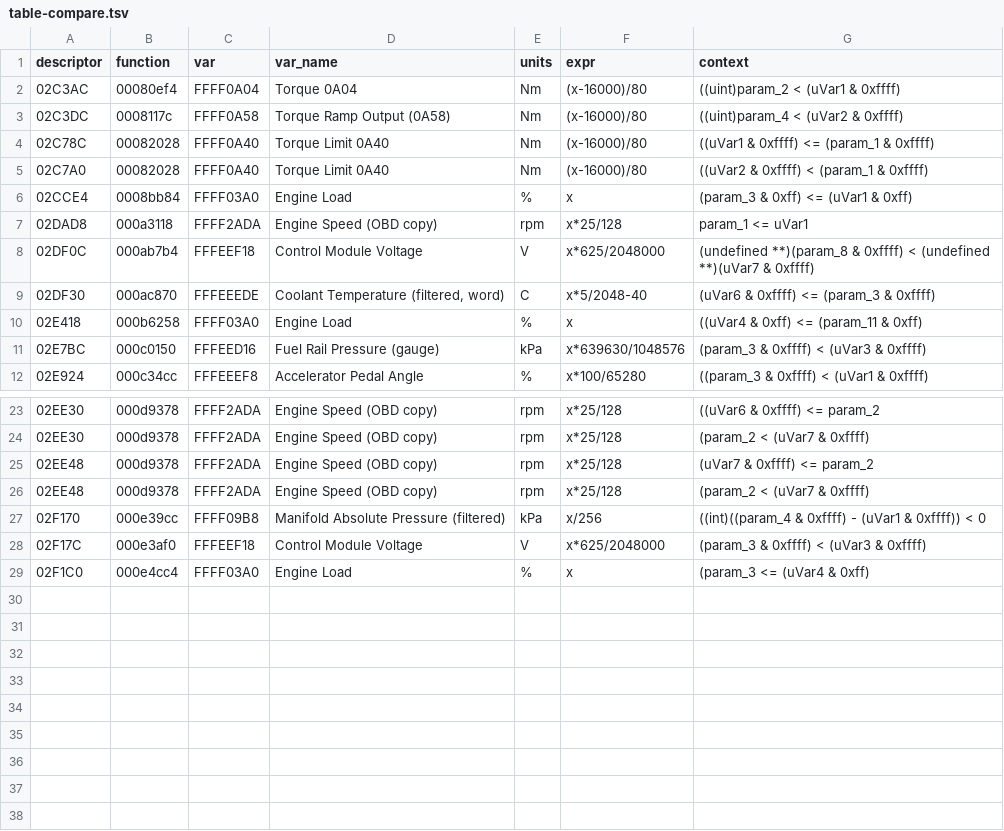
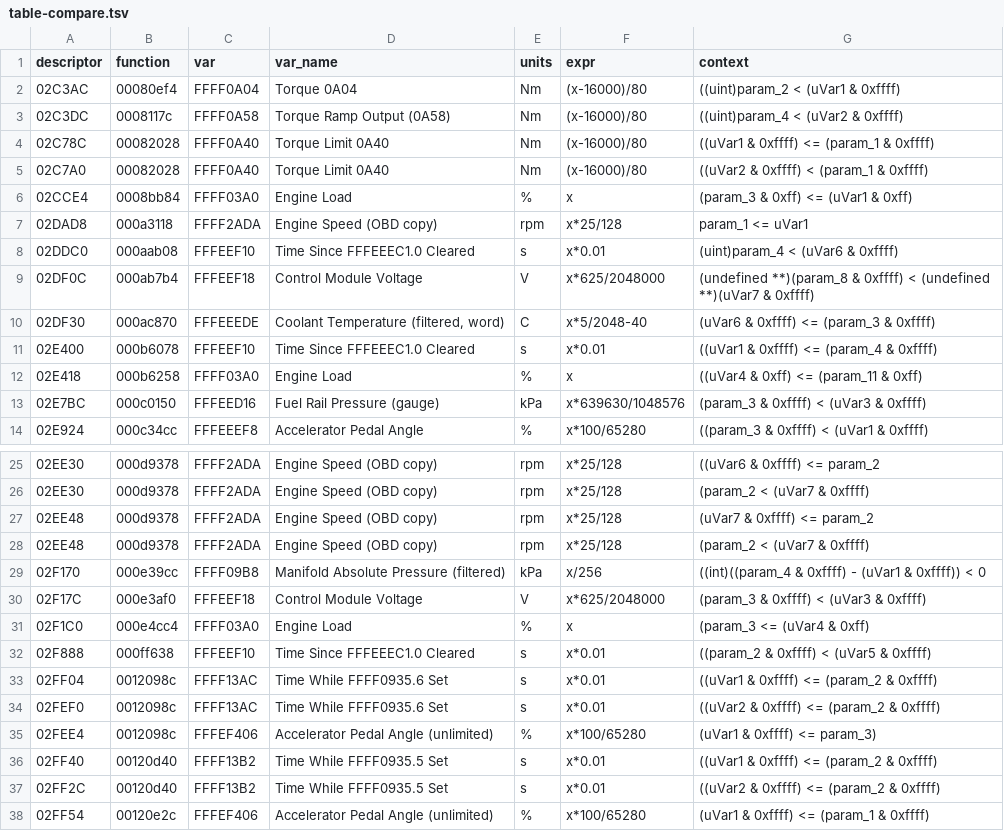
Before and after one commit to chmod77/fa20-def, a TSV file: analysis/lf6a400j-independent/evidence/table-compare.tsv, drawn as a sheet; only a part is shown, gaps mark what is left out.

Commit message:
New anchors: time-since/while counters (EEF10, 13AC, 13B2 at 10 ms), pedal sensor vars; generic x*k thresholds (634/1284)

```diff
--- a/analysis/lf6a400j-independent/evidence/table-compare.tsv
+++ b/analysis/lf6a400j-independent/evidence/table-compare.tsv
@@ -7,4 +7,6 @@ descriptor	function	var	var_name	units	expr	context
 02DAD8	000a3118	FFFF2ADA	Engine Speed (OBD copy)	rpm	x*25/128	param_1 <= uVar1
+02DDC0	000aab08	FFFEEF10	Time Since FFFEEEC1.0 Cleared	s	x*0.01	(uint)param_4 < (uVar6 & 0xffff)
 02DF0C	000ab7b4	FFFEEF18	Control Module Voltage	V	x*625/2048000	(undefined **)(param_8 & 0xffff) < (undefined **)(uVar7 & 0xffff)
 02DF30	000ac870	FFFEEEDE	Coolant Temperature (filtered, word)	C	x*5/2048-40	(uVar6 & 0xffff) <= (param_3 & 0xffff)
+02E400	000b6078	FFFEEF10	Time Since FFFEEEC1.0 Cleared	s	x*0.01	((uVar1 & 0xffff) <= (param_4 & 0xffff)
 02E418	000b6258	FFFF03A0	Engine Load	%	x	((uVar4 & 0xff) <= (param_11 & 0xff)
@@ -29 +31,8 @@ descriptor	function	var	var_name	units	expr	context
 02F1C0	000e4cc4	FFFF03A0	Engine Load	%	x	(param_3 <= (uVar4 & 0xff)
+02F888	000ff638	FFFEEF10	Time Since FFFEEEC1.0 Cleared	s	x*0.01	((param_2 & 0xffff) < (uVar5 & 0xffff)
+02FF04	0012098c	FFFF13AC	Time While FFFF0935.6 Set	s	x*0.01	((uVar1 & 0xffff) <= (param_2 & 0xffff)
+02FEF0	0012098c	FFFF13AC	Time While FFFF0935.6 Set	s	x*0.01	((uVar2 & 0xffff) <= (param_2 & 0xffff)
+02FEE4	0012098c	FFFEF406	Accelerator Pedal Angle (unlimited)	%	x*100/65280	(uVar1 & 0xffff) <= param_3)
+02FF40	00120d40	FFFF13B2	Time While FFFF0935.5 Set	s	x*0.01	((uVar1 & 0xffff) <= (param_2 & 0xffff)
+02FF2C	00120d40	FFFF13B2	Time While FFFF0935.5 Set	s	x*0.01	((uVar2 & 0xffff) <= (param_2 & 0xffff)
+02FF54	00120e2c	FFFEF406	Accelerator Pedal Angle (unlimited)	%	x*100/65280	(uVar1 & 0xffff) <= (param_1 & 0xffff)
```
Also changed, not shown: 7 other files.
